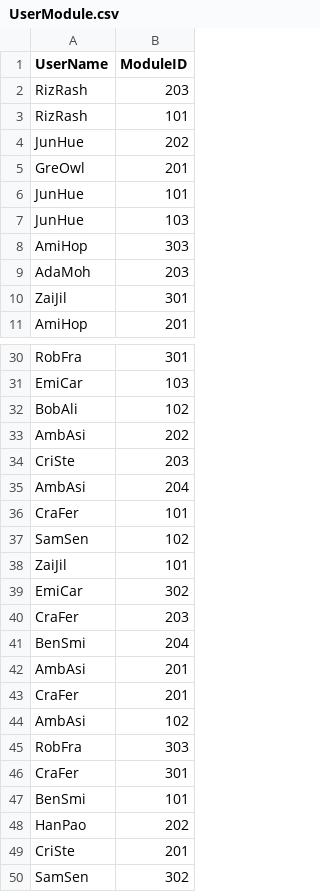
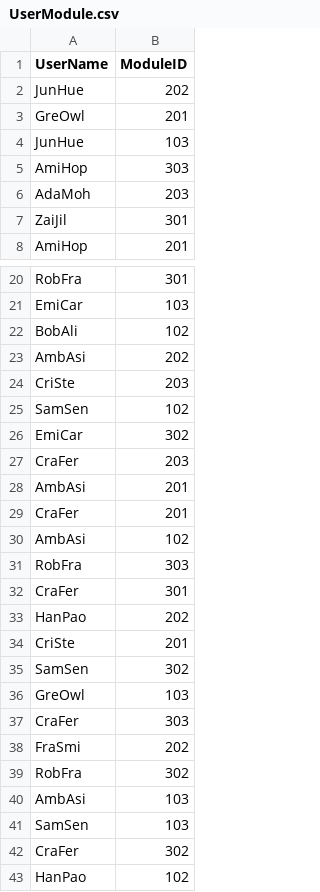
Before and after one commit to wamae-ndiritu/Student_module_console_app, a CSV file: Datasets/UserModule.csv, drawn as a sheet; only a part is shown, gaps mark what is left out; the shorter side is filled out with more unchanged rows; the diff covers the shown part only.

```diff
--- a/Datasets/UserModule.csv
+++ b/Datasets/UserModule.csv
@@ -1,7 +1,4 @@
 UserName,ModuleID
-RizRash,203
-RizRash,101
 JunHue,202
 GreOwl,201
-JunHue,101
 JunHue,103
@@ -34,9 +24,5 @@ AmbAsi,202
 CriSte,203
-AmbAsi,204
-CraFer,101
 SamSen,102
-ZaiJil,101
 EmiCar,302
 CraFer,203
-BenSmi,204
 AmbAsi,201
@@ -46,3 +32,2 @@ RobFra,303
 CraFer,301
-BenSmi,101
 HanPao,202
```
Also changed, not shown: 1 added row and 10 removed rows elsewhere in this file, 1 other file.
